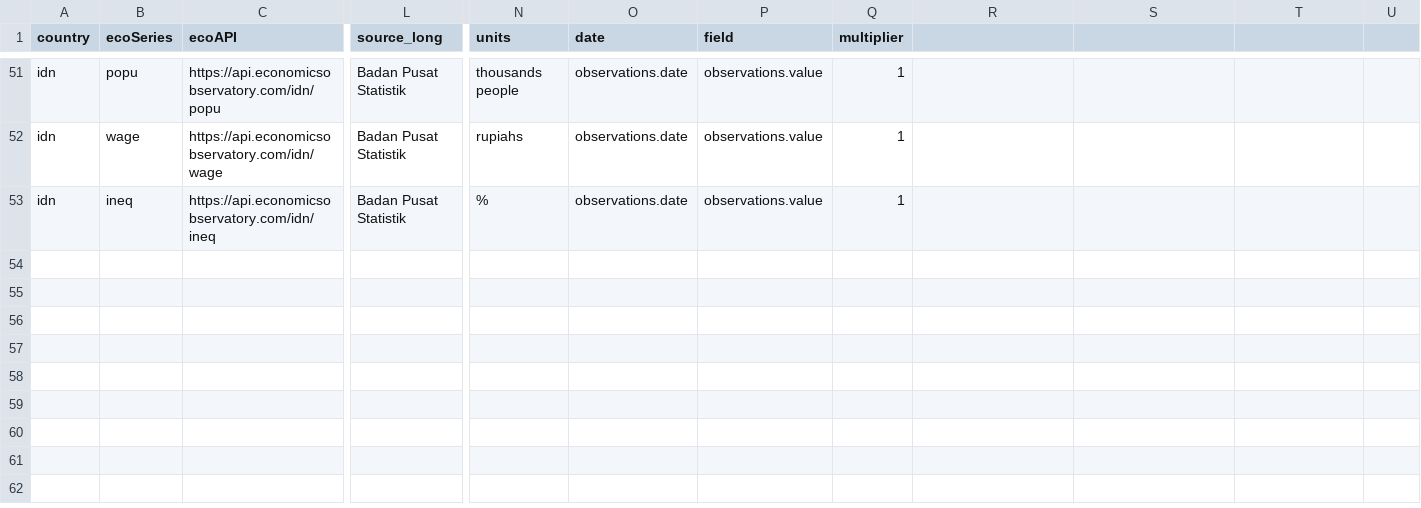
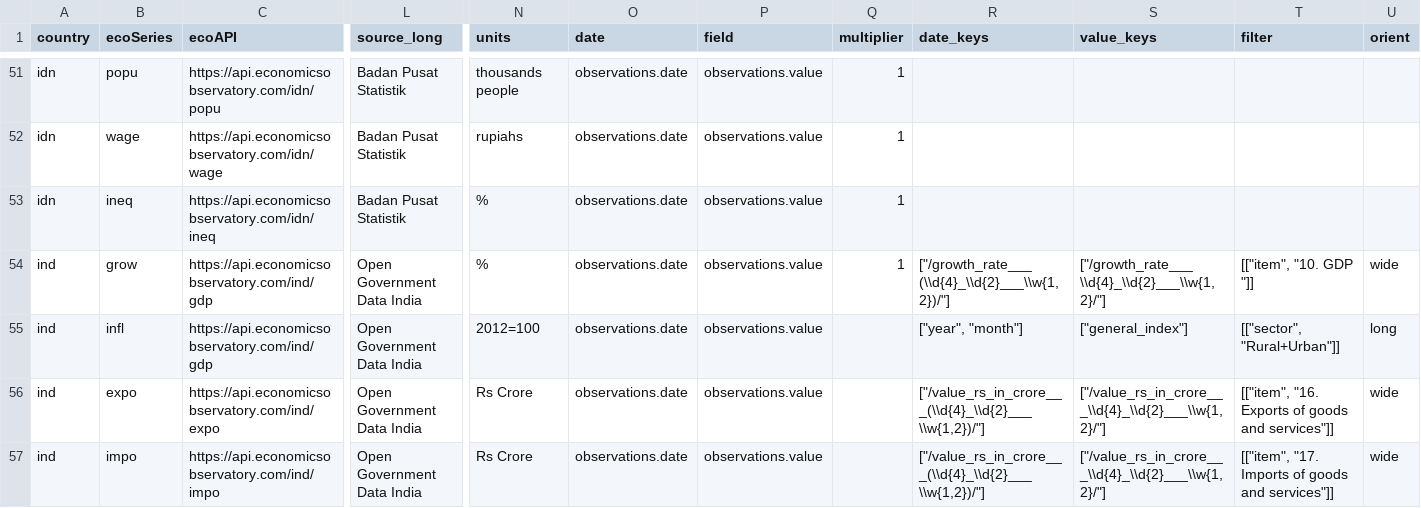
Before and after one commit to JamesFKean/api, a CSV file: metadata-staging.csv, drawn as a sheet; only a part is shown, gaps mark what is left out; rows hold the shown columns only; the diff names each change by its address in the sheet, - before the commit and + after, or states it on an @@ line.

Commit message:
India

```diff
--- a/metadata-staging.csv
+++ b/metadata-staging.csv
-R1: (empty)
+R1: date_keys
-S1: (empty)
+S1: value_keys
-T1: (empty)
+T1: filter
-U1: (empty)
+U1: orient
+row 54: ind | grow | https://api.economicsobservatory.com/ind/gdp | Open Government Data India | % | observations.date | observations.value | 1 | ["/growth_rate___(\\d{4}_\\d{2}___\\w{1,2})/"] | ["/growth_rate___\\d{4}_\\d{2}___\\w{1,2}/"] | [["item", "10. GDP "]] | wide
+row 55: ind | infl | https://api.economicsobservatory.com/ind/gdp | Open Government Data India | 2012=100 | observations.date | observations.value |  | ["year", "month"] | ["general_index"] | [["sector", "Rural+Urban"]] | long
+row 56: ind | expo | https://api.economicsobservatory.com/ind/expo | Open Government Data India | Rs Crore | observations.date | observations.value |  | ["/value_rs_in_crore___(\\d{4}_\\d{2}___\\w{1,2})/"] | ["/value_rs_in_crore___\\d{4}_\\d{2}___\\w{1,2}/"] | [["item", "16. Exports of goods and services"]] | wide
+row 57: ind | impo | https://api.economicsobservatory.com/ind/impo | Open Government Data India | Rs Crore | observations.date | observations.value |  | ["/value_rs_in_crore___(\\d{4}_\\d{2}___\\w{1,2})/"] | ["/value_rs_in_crore___\\d{4}_\\d{2}___\\w{1,2}/"] | [["item", "17. Imports of goods and services"]] | wide
```
Also changed, not shown: 4 other files.
